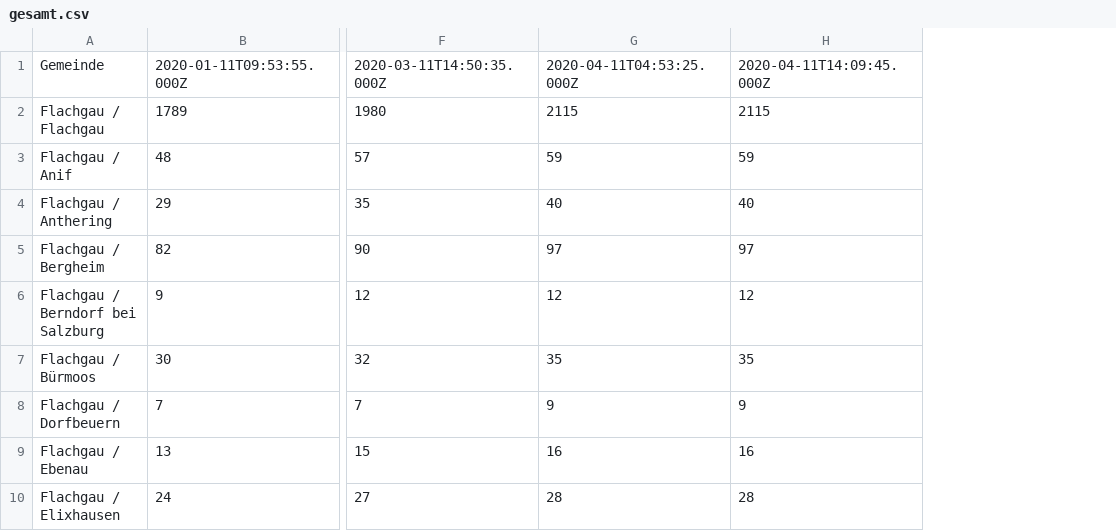
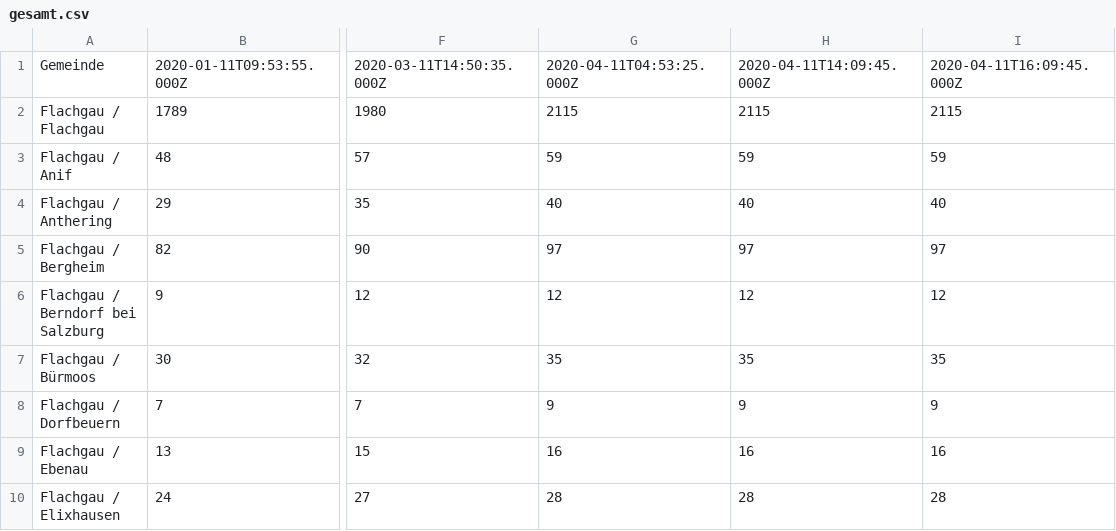
Before and after one commit to fitforfire/covid-sbg, a CSV file: report/gesamt.csv, drawn as a sheet; only a part is shown, gaps mark what is left out; the diff names each change by its address in the sheet, - before the commit and + after, or states it on an @@ line.

```diff
--- a/report/gesamt.csv
+++ b/report/gesamt.csv
+column I, rows 1-10: 2020-04-11T16:09:45.000Z | 2115 | 59 | 40 | 97 | 12 | 35 | 9 | 16 | 28
```
Also changed, not shown: report/aktiv.csv, report/genesen.csv, 1 other file.
